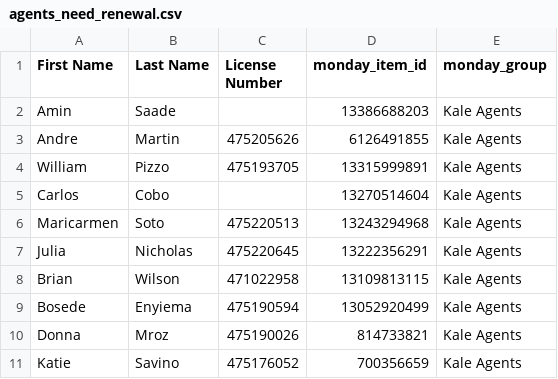
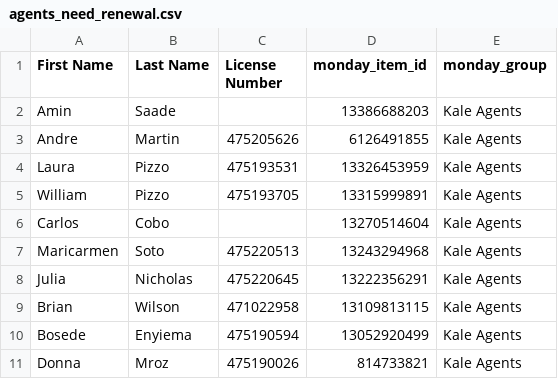
Before and after one commit to delfinparis/kha-agent-renewal-project, a CSV file: agents_need_renewal.csv, drawn as a sheet; only a part is shown; the shorter side is filled out with more unchanged rows; the diff names each change by its address in the sheet, - before the commit and + after, or states it on an @@ line.

```diff
--- a/agents_need_renewal.csv
+++ b/agents_need_renewal.csv
+row 4: Laura | Pizzo | 475193531 | 13326453959 | Kale Agents
```
Also changed, not shown: 1 other file.
